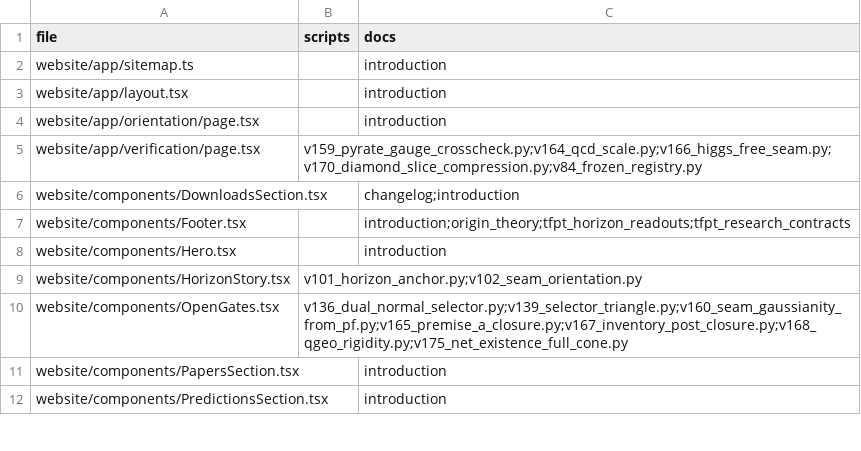
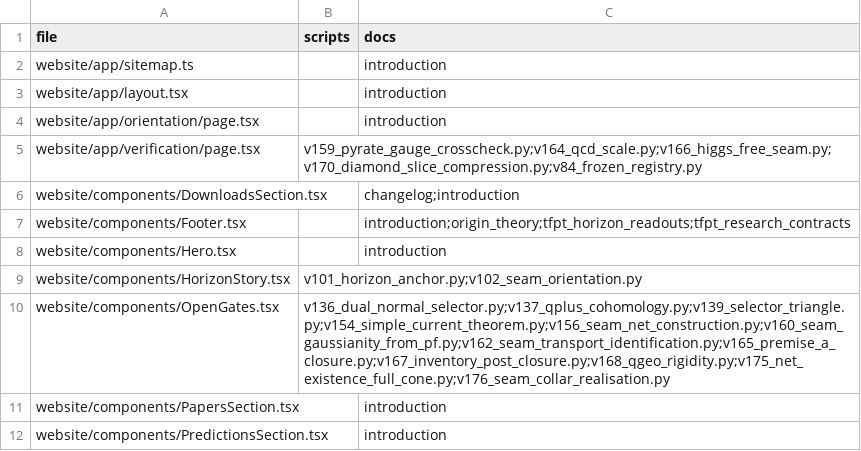
Before and after one commit to sthamann/tfpt-theoryv4, a CSV file: verification/website_map.csv, drawn as a sheet; only a part is shown; the diff covers the shown part only.

```diff
--- a/verification/website_map.csv
+++ b/verification/website_map.csv
@@ -9,3 +9,3 @@ website/components/Hero.tsx,,introduction
 website/components/HorizonStory.tsx,v101_horizon_anchor.py;v102_seam_orientation.py,
-website/components/OpenGates.tsx,v136_dual_normal_selector.py;v139_selector_triangle.py;v160_seam_gaussianity_from_pf.py;v165_premise_a_closure.py;v167_inventory_post_closure.py;v168_qgeo_rigidity.py;v175_net_existence_full_cone.py,
+website/components/OpenGates.tsx,v136_dual_normal_selector.py;v137_qplus_cohomology.py;v139_selector_triangle.py;v154_simple_current_theorem.py;v156_seam_net_construction.py;v160_seam_gaussianity_from_pf.py;v162_seam_transport_identification.py;v165_premise_a_closure.py;v167_inventory_post_closure.py;v168_qgeo_rigidity.py;v175_net_existence_full_cone.py;v176_seam_collar_realisation.py,
 website/components/PapersSection.tsx,,introduction
```
Also changed, not shown: 2 edited cells elsewhere in this file, verification/docs_map.csv, verification/script_registry.csv, 36 other files.
